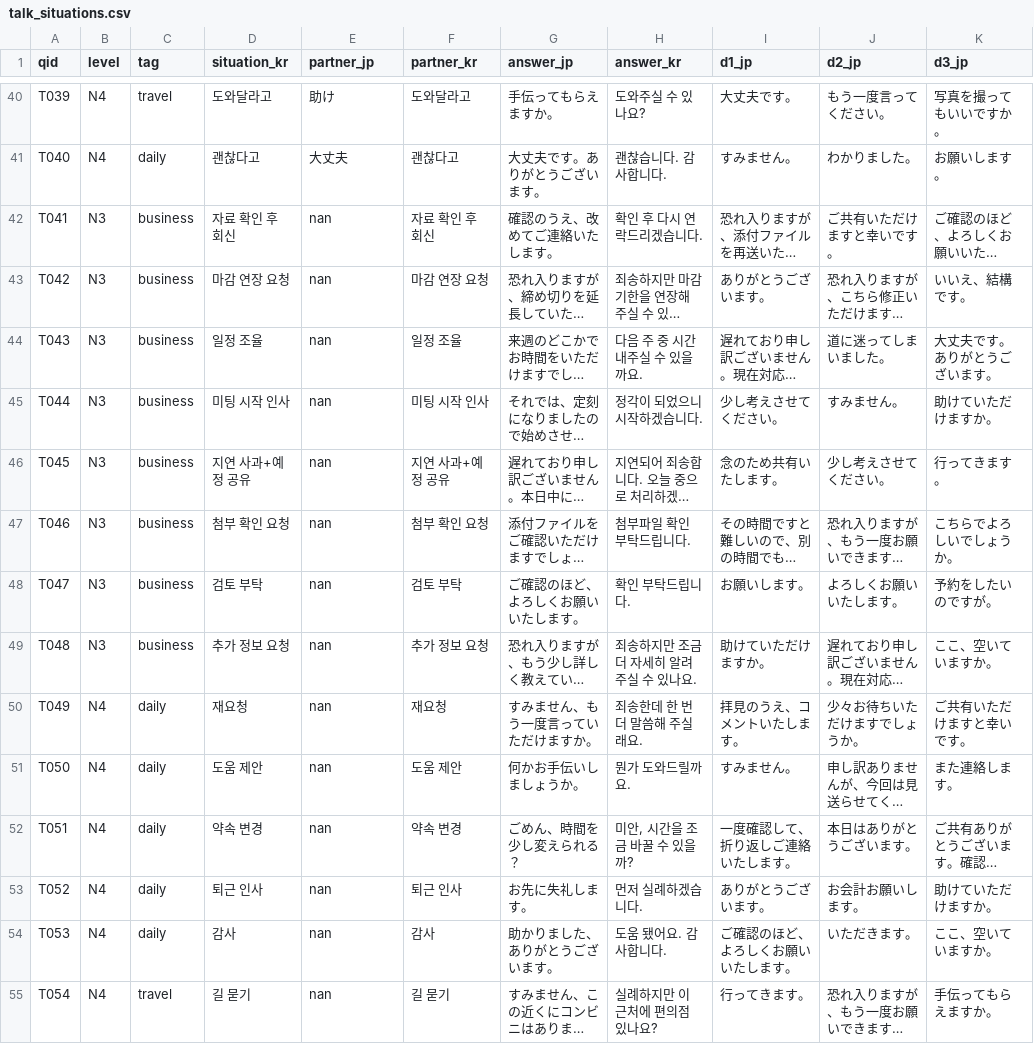
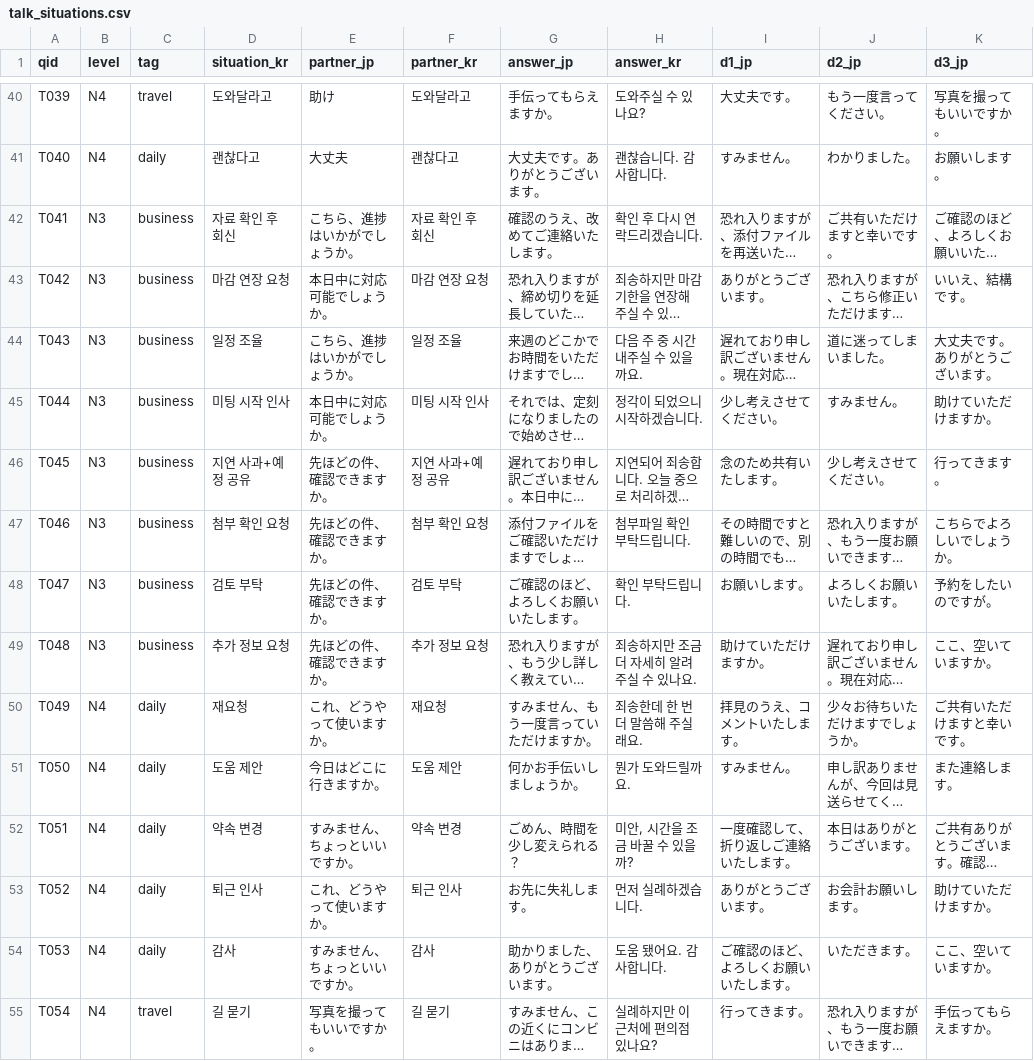
Before and after one commit to hotena0727/hotena_basic, a CSV file: data/talk_situations.csv, drawn as a sheet; only a part is shown, gaps mark what is left out; long unchanged cells end in …; the diff covers the shown part only; the diff names each change by its address in the sheet, - before the commit and + after, or states it on an @@ line.

```diff
--- a/data/talk_situations.csv
+++ b/data/talk_situations.csv
-E42 (partner_jp): nan
+E42 (partner_jp): こちら、進捗はいかがでしょうか。
-E43 (partner_jp): nan
+E43 (partner_jp): 本日中に対応可能でしょうか。
-E44 (partner_jp): nan
+E44 (partner_jp): こちら、進捗はいかがでしょうか。
-E45 (partner_jp): nan
+E45 (partner_jp): 本日中に対応可能でしょうか。
-E46:E49 (partner_jp): nan
+E46:E49 (partner_jp): 先ほどの件、確認できますか。
-E50 (partner_jp): nan
+E50 (partner_jp): これ、どうやって使いますか。
-E51 (partner_jp): nan
+E51 (partner_jp): 今日はどこに行きますか。
-E52 (partner_jp): nan
+E52 (partner_jp): すみません、ちょっといいですか。
-E53 (partner_jp): nan
+E53 (partner_jp): これ、どうやって使いますか。
-E54 (partner_jp): nan
+E54 (partner_jp): すみません、ちょっといいですか。
-E55 (partner_jp): nan
+E55 (partner_jp): 写真を撮ってもいいですか。
```
Also changed, not shown: 146 edited cells elsewhere in this file, 1 other file.
